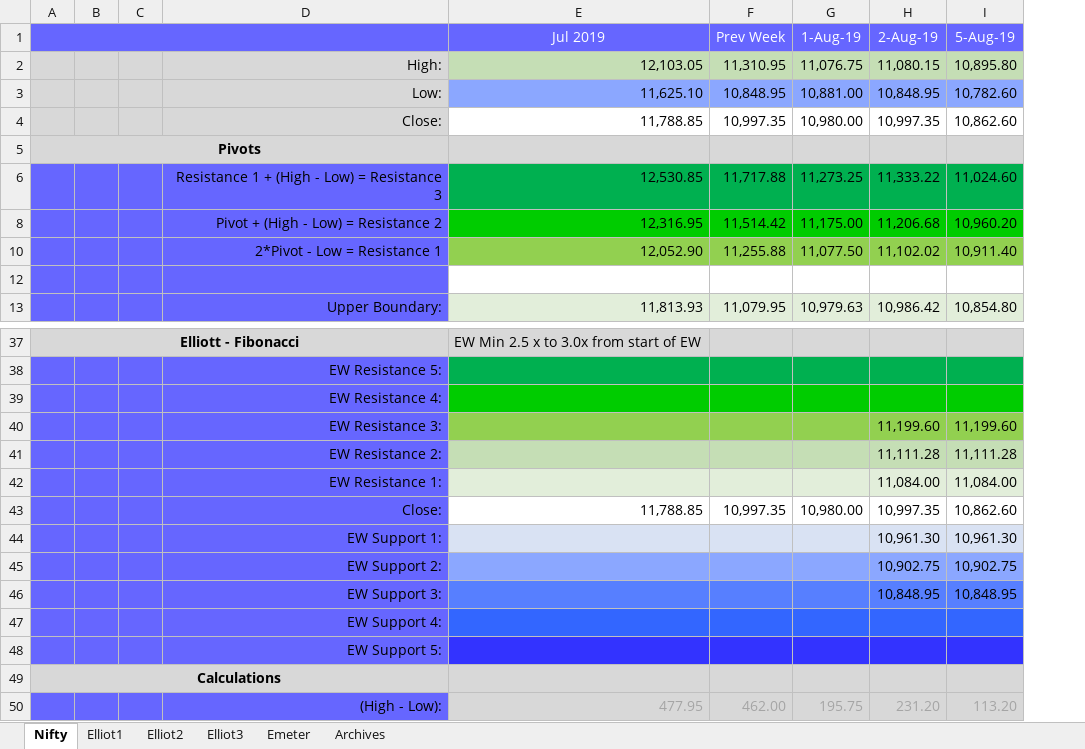
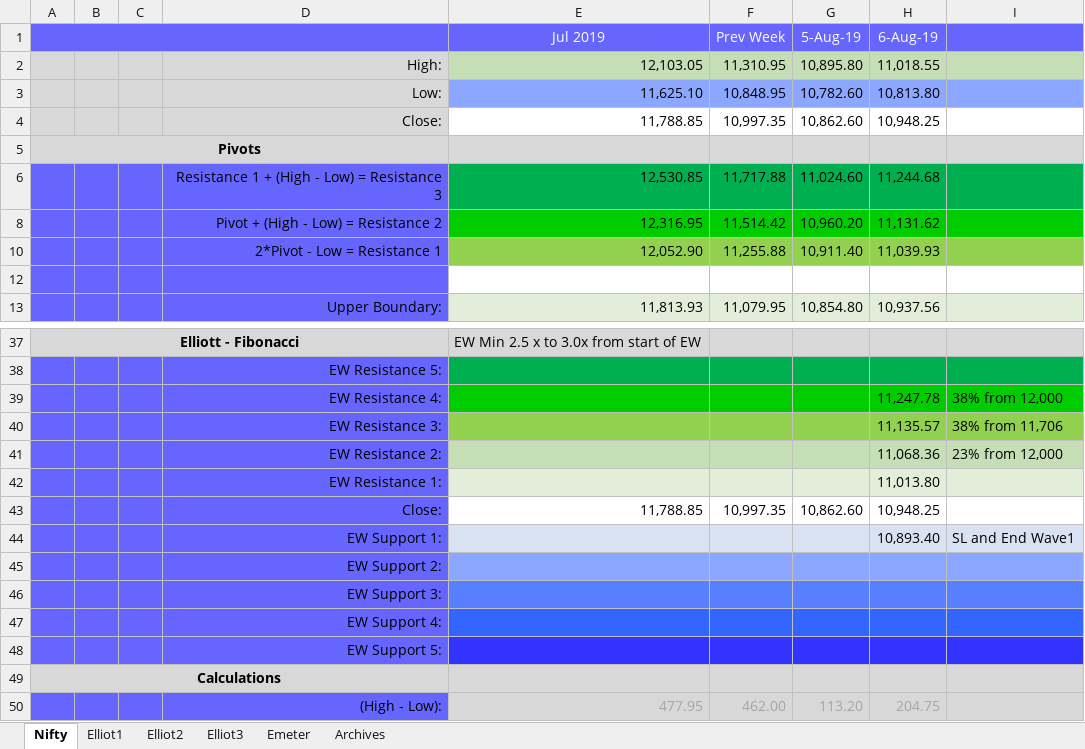
Before and after one commit to anbumaran/stocks, an Excel workbook: Pivots.xlsx, sheet Nifty, drawn as a sheet; only a part is shown, gaps mark what is left out; values as stored, in another font and other column widths than the file's, no borders; removed rows and columns are numbered as before the commit, all else as after; the diff names each change by its address in the sheet, - before the commit and + after, or states it on an @@ line.

```diff
--- a/Pivots.xlsx (sheet Nifty)
+++ b/Pivots.xlsx (sheet Nifty)
-column G (1-Aug-19), rows 2-13: 11,076.75 | 10,881.00 | 10,980.00 |  | 11,273.25 | 11,175.00 | 11,077.50 |  | 10,979.63; rows 43-50: 10,980.00 |  |  |  |  |  |  | 195.75
-column H (2-Aug-19), rows 2-13: 11,080.15 | 10,848.95 | 10,997.35 |  | 11,333.22 | 11,206.68 | 11,102.02 |  | 10,986.42; rows 40-50: 11,199.60 | 11,111.28 | 11,084.00 | 10,997.35 | 10,961.30 | 10,902.75 | 10,848.95 |  |  |  | 231.20
+column H (6-Aug-19), rows 2-13: 11,018.55 | 10,813.80 | 10,948.25 |  | 11,244.68 | 11,131.62 | 11,039.93 |  | 10,937.56; rows 39-50: 11,247.78 | 11,135.57 | 11,068.36 | 11,013.80 | 10,948.25 | 10,893.40 |  |  |  |  |  | 204.75
+column I, rows 39-44: 38% from 12,000 | 38% from 11,706 | 23% from 12,000 |  |  | SL and End Wave1
-G40 (5-Aug-19): 11,199.60
+G40 (5-Aug-19): (empty)
-G41 (5-Aug-19): 11,111.28
+G41 (5-Aug-19): (empty)
-G42 (5-Aug-19): 11,084.00
+G42 (5-Aug-19): (empty)
-G44 (5-Aug-19): 10,961.30
+G44 (5-Aug-19): (empty)
-G45 (5-Aug-19): 10,902.75
+G45 (5-Aug-19): (empty)
-G46 (5-Aug-19): 10,848.95
+G46 (5-Aug-19): (empty)
```
Also changed, not shown: sheet Elliot2, sheet Elliot3, formulas that keep their value, hidden cells.
